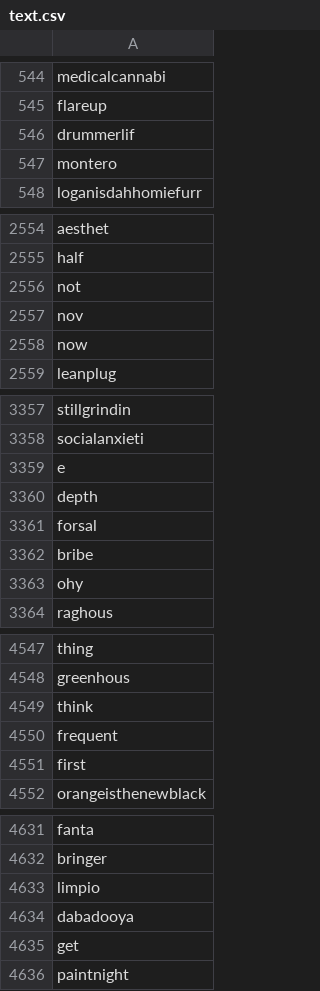
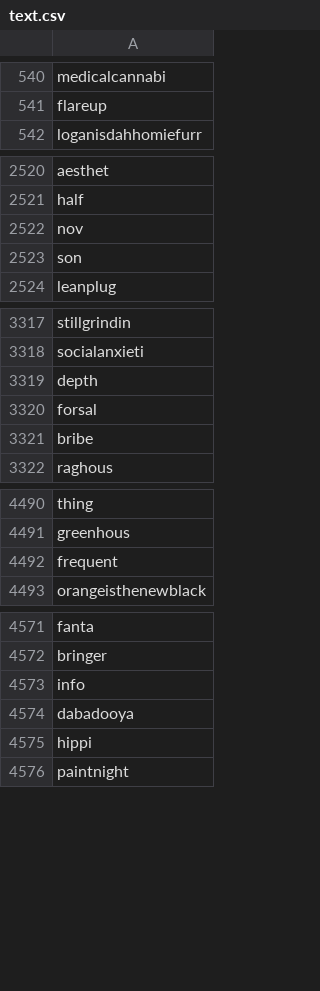
Before and after one commit to MohanL/InstagramResearch, a CSV file: dev/text.csv, drawn as a sheet; only a part is shown, gaps mark what is left out; the diff covers the shown part only.

```diff
--- a/dev/text.csv
+++ b/dev/text.csv
@@ -545,4 +541,2 @@ medicalcannabi
 flareup
-drummerlif
-montero
 loganisdahhomiefurr
@@ -2555,5 +2521,4 @@ aesthet
 half
-not
 nov
-now
+son
 leanplug
@@ -3358,3 +3318,2 @@ stillgrindin
 socialanxieti
-e
 depth
@@ -3362,3 +3321,2 @@ forsal
 bribe
-ohy
 raghous
@@ -4548,5 +4491,3 @@ thing
 greenhous
-think
 frequent
-first
 orangeisthenewblack
@@ -4632,5 +4572,5 @@ fanta
 bringer
-limpio
+info
 dabadooya
-get
+hippi
 paintnight
```
Also changed, not shown: 95 removed rows, 34 moved rows and 17 edited cells elsewhere in this file, dev/tag.csv, 32 other files.
